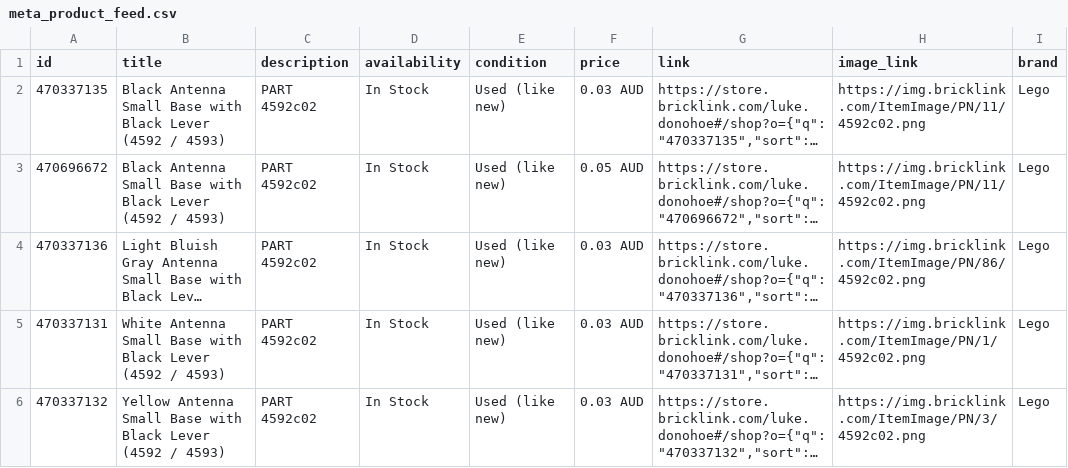
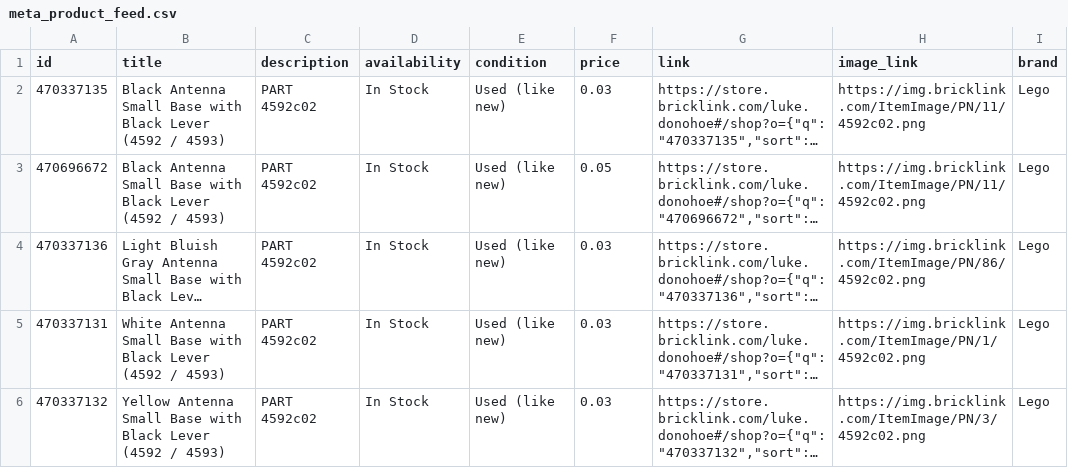
Before and after one commit to thereallukedonohoe/studandbrick, a CSV file: meta_product_feed.csv, drawn as a sheet; only a part is shown; long unchanged cells end in …; the diff names each change by its address in the sheet, - before the commit and + after, or states it on an @@ line.

```diff
--- a/meta_product_feed.csv
+++ b/meta_product_feed.csv
-F2 (price): 0.03 AUD
+F2 (price): 0.03
-F3 (price): 0.05 AUD
+F3 (price): 0.05
-F4:F6 (price): 0.03 AUD
+F4:F6 (price): 0.03
```
